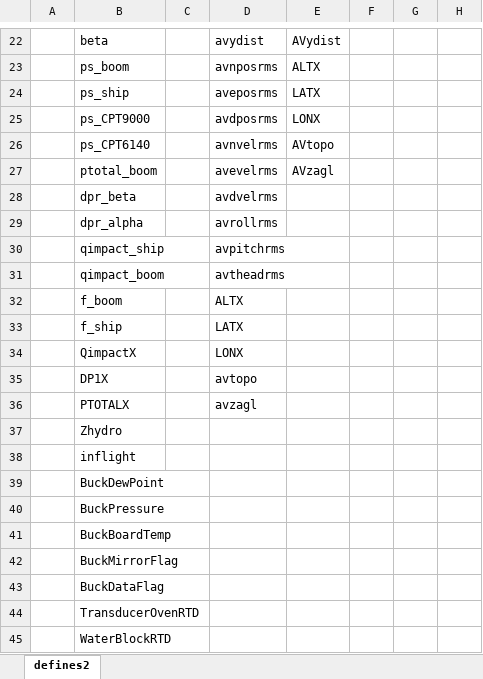
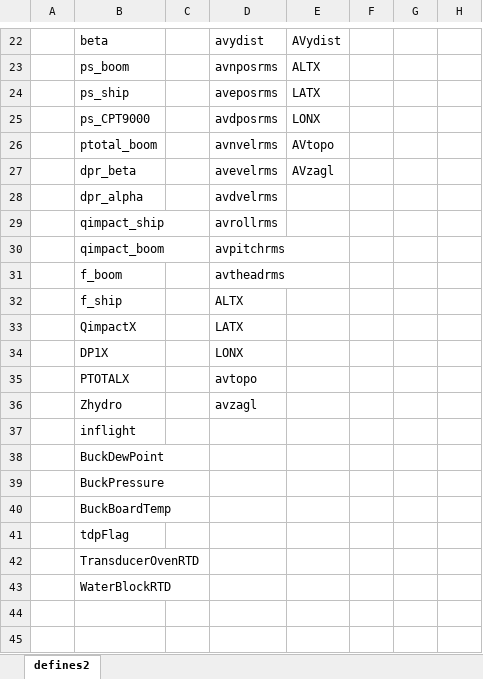
Before and after one commit to arrmgt/kingair-Sys26-test, an Excel workbook: slcsos26/xlsfiles/PROCESSED-VARS.xlsx, sheet defines2, drawn as a sheet; only a part is shown, gaps mark what is left out; values as stored, in another font and other column widths than the file's, no borders; removed rows and columns are numbered as before the commit, all else as after; rows hold the shown columns only; the diff names each change by its address in the sheet, - before the commit and + after, or states it on an @@ line.

```diff
--- a/slcsos26/xlsfiles/PROCESSED-VARS.xlsx (sheet defines2)
+++ b/slcsos26/xlsfiles/PROCESSED-VARS.xlsx (sheet defines2)
-row 26:  | ps_CPT6140 |  | avnvelrms | AVtopo
-D26: avevelrms
+D26: avnvelrms
-E26: AVzagl
+E26: AVtopo
-D27: avdvelrms
+D27: avevelrms
-E27: (empty)
+E27: AVzagl
-D28: avrollrms
+D28: avdvelrms
-D29: avpitchrms
+D29: avrollrms
-D30: avtheadrms
+D30: avpitchrms
-D31: ALTX
+D31: avtheadrms
-D32: LATX
+D32: ALTX
-D33: LONX
+D33: LATX
-D34: avtopo
+D34: LONX
-D35: avzagl
+D35: avtopo
-D36: (empty)
+D36: avzagl
-B41: BuckMirrorFlag
+B41: tdpFlag
-row 43:  | BuckDataFlag
```
Also changed, not shown: slcsos26/xlsfiles/RAW-VARS.xlsx, test26/xlsfiles/PROCESSED-VARS.xlsx, 13 other files.
